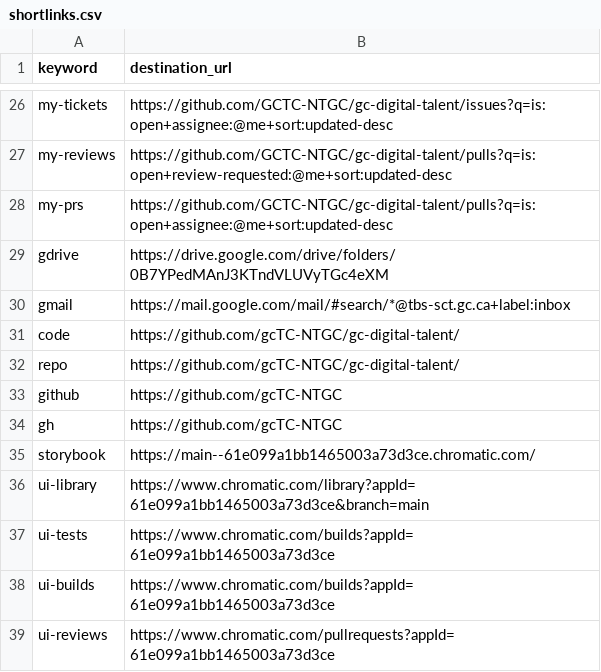
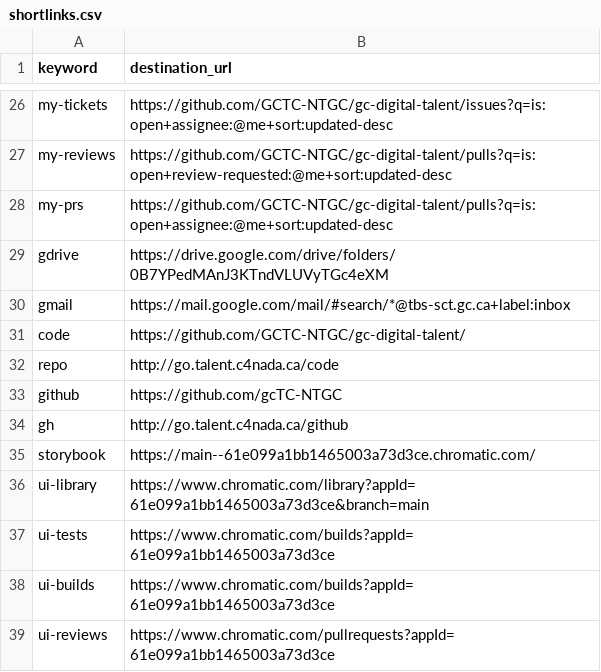
Before and after one commit to tristan-orourke/go.talent.c4nada.ca, a CSV file: shortlinks.csv, drawn as a sheet; only a part is shown, gaps mark what is left out.

Commit message:
Update shortlinks.csv

```diff
--- a/shortlinks.csv
+++ b/shortlinks.csv
@@ -30,6 +30,6 @@ gdrive,https://drive.google.com/drive/folders/0B7YPedMAnJ3KTndVLUVyTGc4eXM
 gmail,https://mail.google.com/mail/#search/*@tbs-sct.gc.ca+label:inbox
-code,https://github.com/gcTC-NTGC/gc-digital-talent/
-repo,https://github.com/gcTC-NTGC/gc-digital-talent/
+code,https://github.com/GCTC-NTGC/gc-digital-talent/
+repo,http://go.talent.c4nada.ca/code
 github,https://github.com/gcTC-NTGC
-gh,https://github.com/gcTC-NTGC
+gh,http://go.talent.c4nada.ca/github
 storybook,https://main--61e099a1bb1465003a73d3ce.chromatic.com/
```
